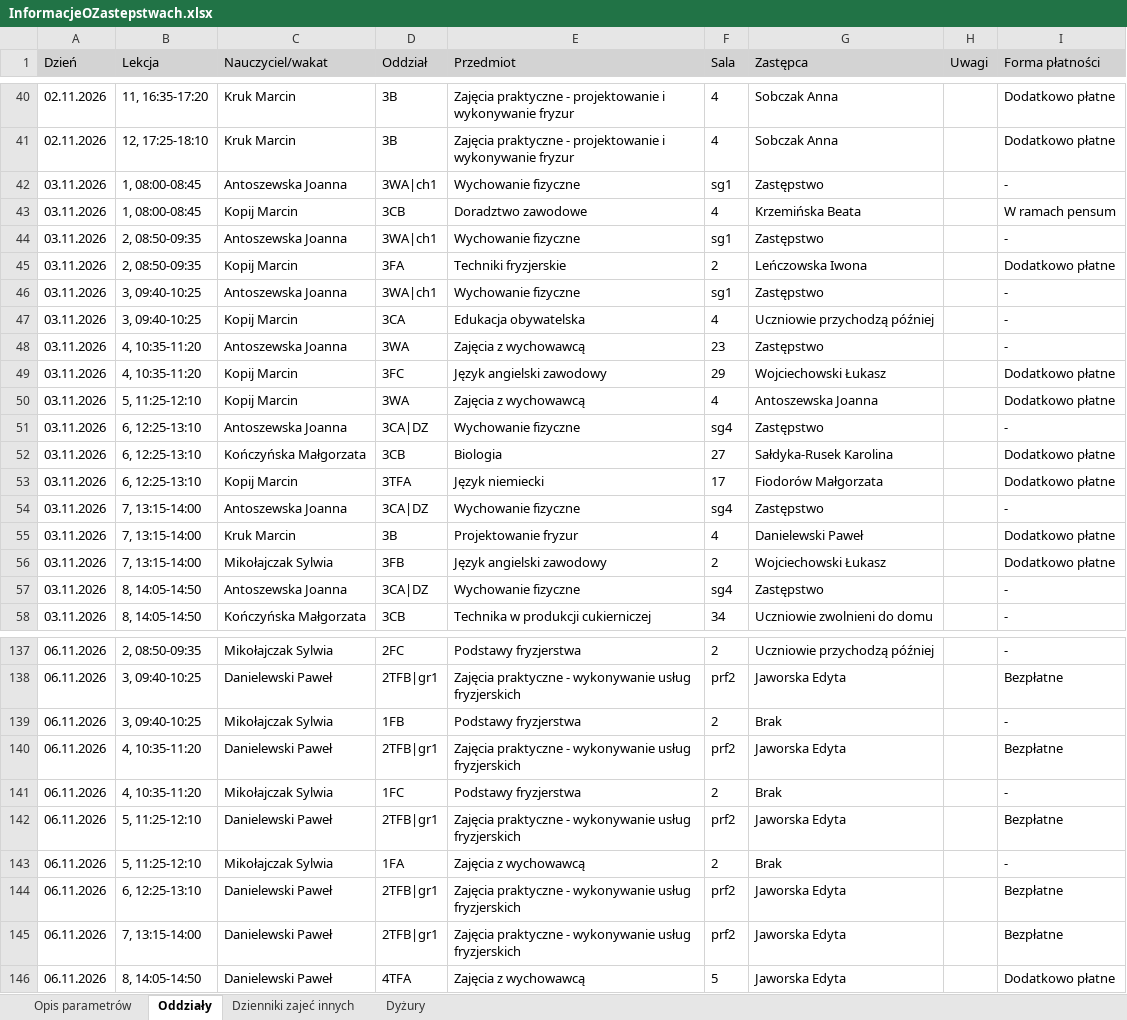
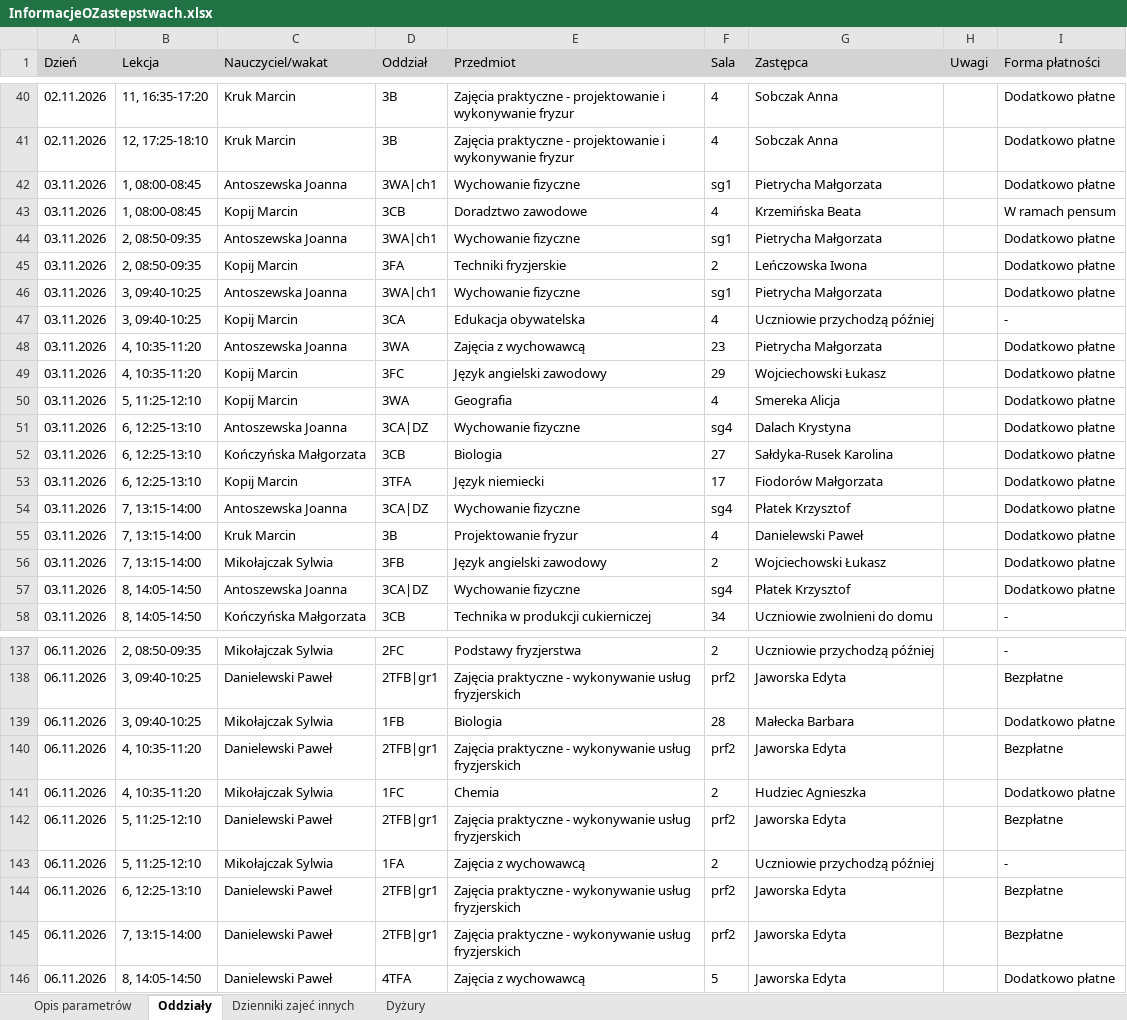
Before and after one commit to adeodatus11/zastepstwa, an Excel workbook: InformacjeOZastepstwach.xlsx, sheet Oddziały, drawn as a sheet; only a part is shown, gaps mark what is left out; values as stored, in another font and other column widths than the file's, no borders; the diff covers the shown part only; the diff names each change by its address in the sheet, - before the commit and + after, or states it on an @@ line.

```diff
--- a/InformacjeOZastepstwach.xlsx (sheet Oddziały)
+++ b/InformacjeOZastepstwach.xlsx (sheet Oddziały)
-G42 (Zastępca): Zastępstwo
+G42 (Zastępca): Pietrycha Małgorzata
-I42 (Forma płatności): -
+I42 (Forma płatności): Dodatkowo płatne
-G44 (Zastępca): Zastępstwo
+G44 (Zastępca): Pietrycha Małgorzata
-I44 (Forma płatności): -
+I44 (Forma płatności): Dodatkowo płatne
-G46 (Zastępca): Zastępstwo
+G46 (Zastępca): Pietrycha Małgorzata
-I46 (Forma płatności): -
+I46 (Forma płatności): Dodatkowo płatne
-G48 (Zastępca): Zastępstwo
+G48 (Zastępca): Pietrycha Małgorzata
-I48 (Forma płatności): -
+I48 (Forma płatności): Dodatkowo płatne
-E50 (Przedmiot): Zajęcia z wychowawcą
+E50 (Przedmiot): Geografia
-G50 (Zastępca): Antoszewska Joanna
+G50 (Zastępca): Smereka Alicja
-G51 (Zastępca): Zastępstwo
+G51 (Zastępca): Dalach Krystyna
-I51 (Forma płatności): -
+I51 (Forma płatności): Dodatkowo płatne
-G54 (Zastępca): Zastępstwo
+G54 (Zastępca): Płatek Krzysztof
-I54 (Forma płatności): -
+I54 (Forma płatności): Dodatkowo płatne
-G57 (Zastępca): Zastępstwo
+G57 (Zastępca): Płatek Krzysztof
-I57 (Forma płatności): -
+I57 (Forma płatności): Dodatkowo płatne
-E139 (Przedmiot): Podstawy fryzjerstwa
+E139 (Przedmiot): Biologia
-F139 (Sala): 2
+F139 (Sala): 28
-G139 (Zastępca): Brak
+G139 (Zastępca): Małecka Barbara
-I139 (Forma płatności): -
+I139 (Forma płatności): Dodatkowo płatne
-E141 (Przedmiot): Podstawy fryzjerstwa
+E141 (Przedmiot): Chemia
-G141 (Zastępca): Brak
+G141 (Zastępca): Hudziec Agnieszka
-I141 (Forma płatności): -
+I141 (Forma płatności): Dodatkowo płatne
-G143 (Zastępca): Brak
+G143 (Zastępca): Uczniowie przychodzą później
```
Also changed, not shown: 68 edited cells elsewhere in this sheet, sheet Dyżury, InformacjeOPrzeniesieniach.xlsx.
